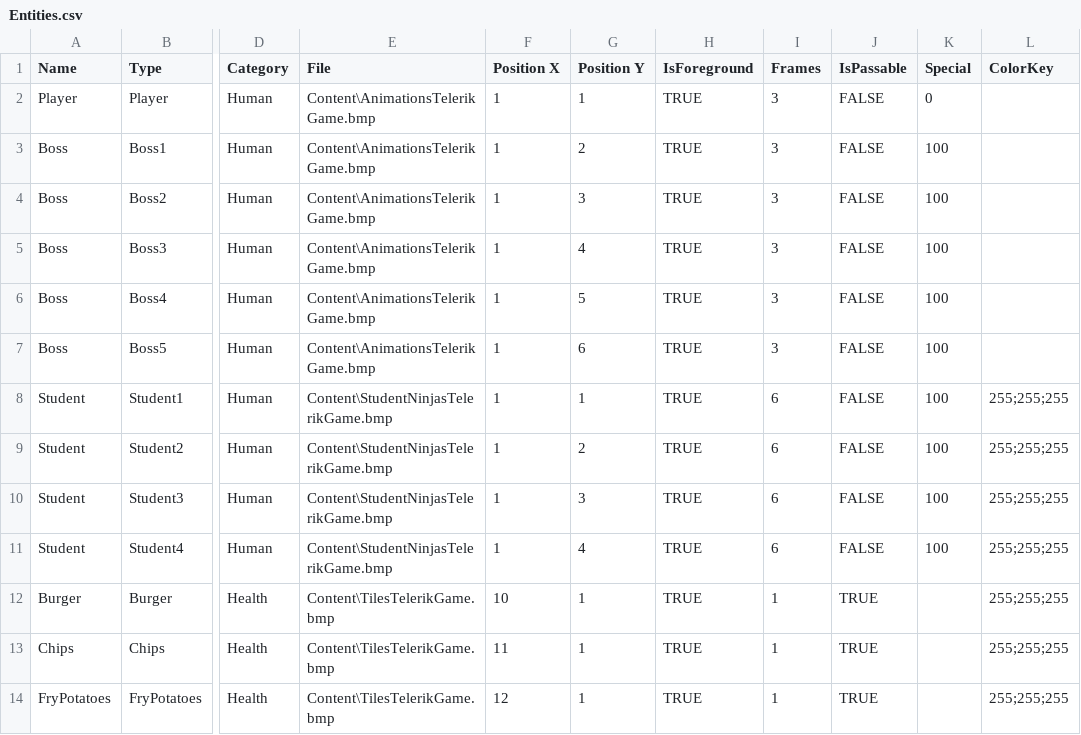
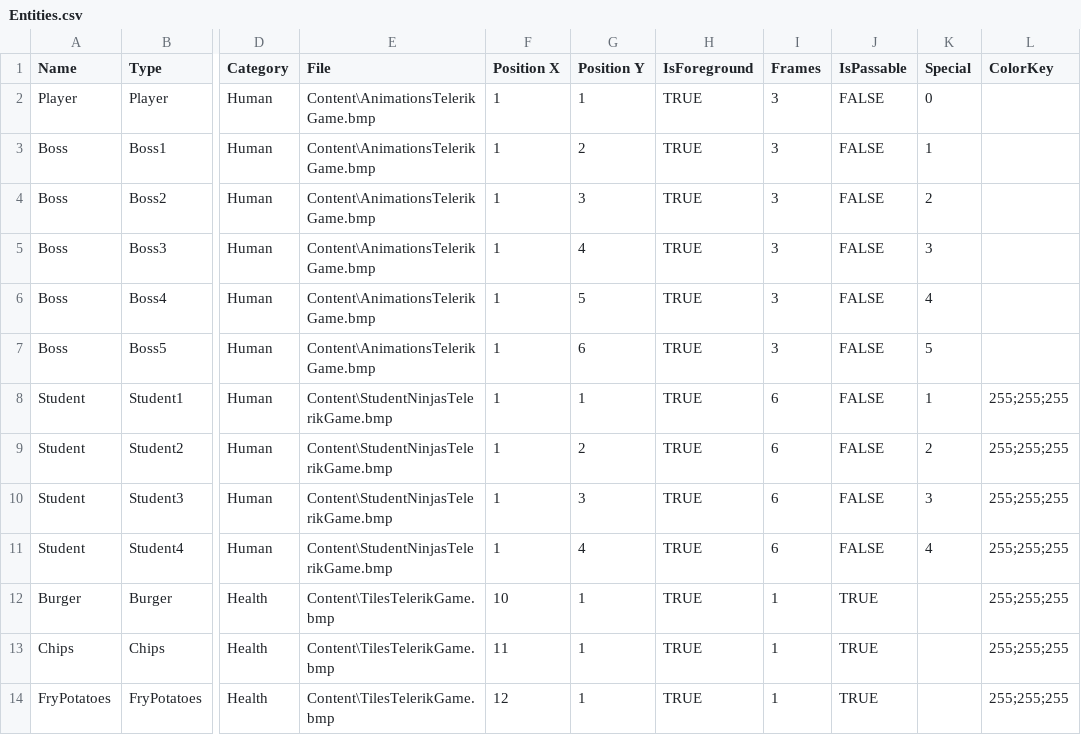
Before and after one commit to VentsislavGeorgiev-LyubomirGanchev/Telerik-OOP-2014-TeamGabrielGarciaMarquez, a CSV file: TeamGabrielGarciaMarquez/RolePlayingGame/Content/Entities.csv, drawn as a sheet; only a part is shown, gaps mark what is left out; the diff names each change by its address in the sheet, - before the commit and + after, or states it on an @@ line.

```diff
--- a/TeamGabrielGarciaMarquez/RolePlayingGame/Content/Entities.csv
+++ b/TeamGabrielGarciaMarquez/RolePlayingGame/Content/Entities.csv
-K3 (Special): 100
+K3 (Special): 1
-K4 (Special): 100
+K4 (Special): 2
-K5 (Special): 100
+K5 (Special): 3
-K6 (Special): 100
+K6 (Special): 4
-K7 (Special): 100
+K7 (Special): 5
-K8 (Special): 100
+K8 (Special): 1
-K9 (Special): 100
+K9 (Special): 2
-K10 (Special): 100
+K10 (Special): 3
-K11 (Special): 100
+K11 (Special): 4
```
Also changed, not shown: 8 other files.
